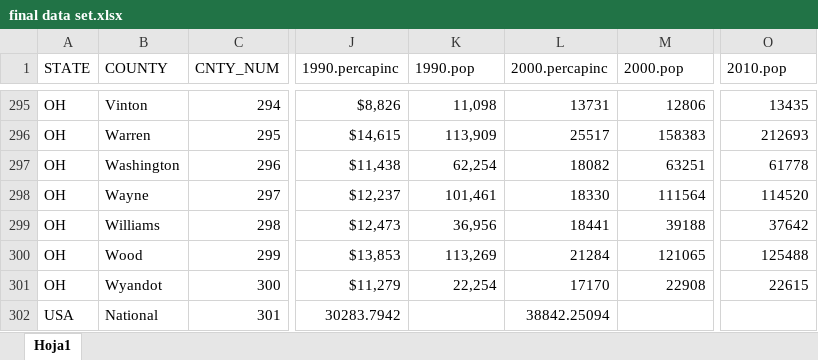
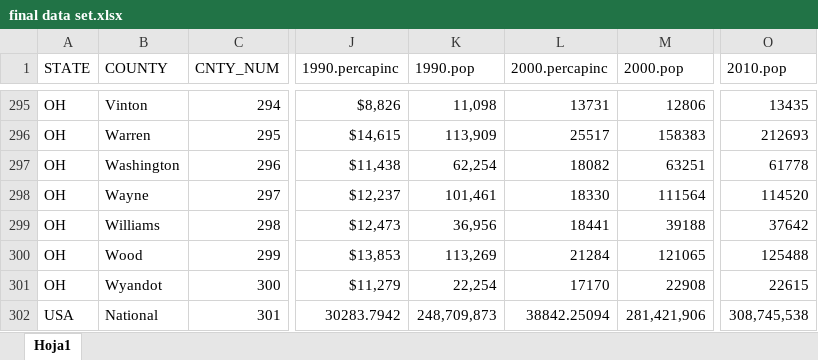
Before and after one commit to connor-b1/connor-and-brandon, an Excel workbook: final data set.xlsx, sheet Hoja1, drawn as a sheet; only a part is shown, gaps mark what is left out; values as stored, in another font and other column widths than the file's, no borders; the diff names each change by its address in the sheet, - before the commit and + after, or states it on an @@ line.

```diff
--- a/final data set.xlsx (sheet Hoja1)
+++ b/final data set.xlsx (sheet Hoja1)
-K302 (1990.pop): (empty)
+K302 (1990.pop): 248,709,873
-M302 (2000.pop): (empty)
+M302 (2000.pop): 281,421,906
-O302 (2010.pop): (empty)
+O302 (2010.pop): 308,745,538
```
Also changed, not shown: 2 other files.
